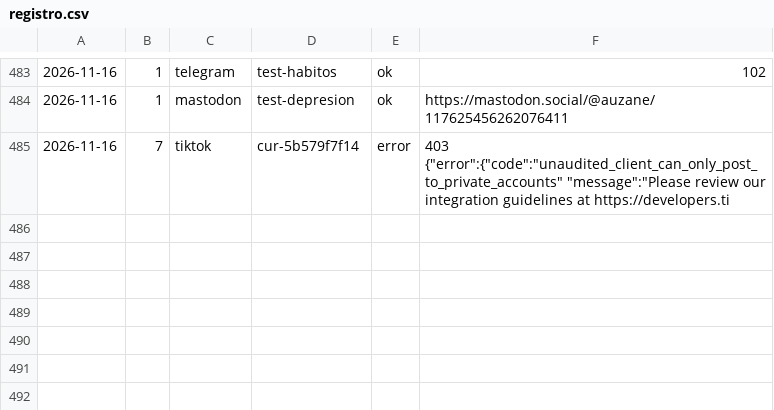
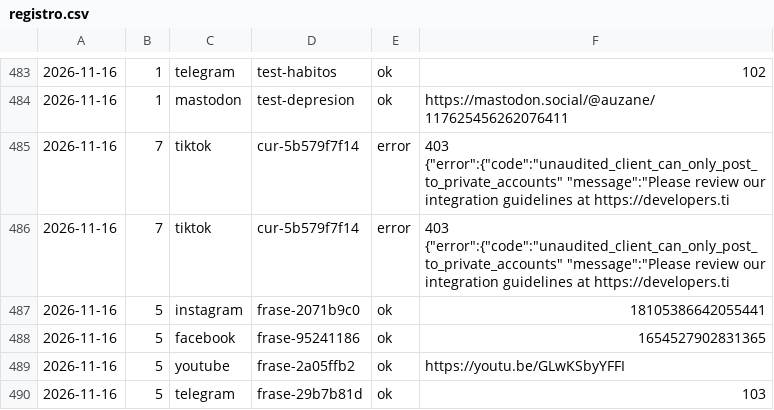
Before and after one commit to aurzane08-coder/aurzane-biblioteca-tareas, a CSV file: marketing/registro.csv, drawn as a sheet; only a part is shown, gaps mark what is left out; the diff names each change by its address in the sheet, - before the commit and + after, or states it on an @@ line.

Commit message:
marketing: pendientes 2026-11-16

```diff
--- a/marketing/registro.csv
+++ b/marketing/registro.csv
+row 486: 2026-11-16 | 7 | tiktok | cur-5b579f7f14 | error | 403 {"error":{"code":"unaudited_client_can_only_post_to_private_accounts" "message":"Please review our integration guidelines at https://developers.ti
+row 487: 2026-11-16 | 5 | instagram | frase-2071b9c0 | ok | 18105386642055441
+row 488: 2026-11-16 | 5 | facebook | frase-95241186 | ok | 1654527902831365
+row 489: 2026-11-16 | 5 | youtube | frase-2a05ffb2 | ok | https://youtu.be/GLwKSbyYFFI
+row 490: 2026-11-16 | 5 | telegram | frase-29b7b81d | ok | 103
```
Also changed, not shown: 1 other file.
